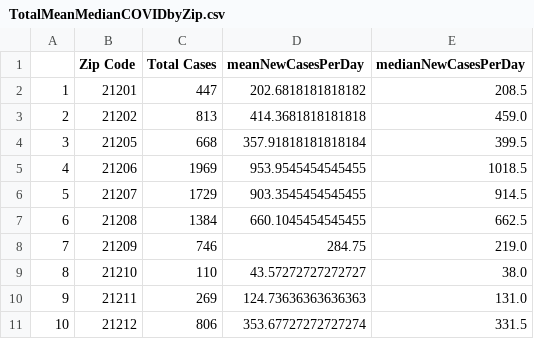
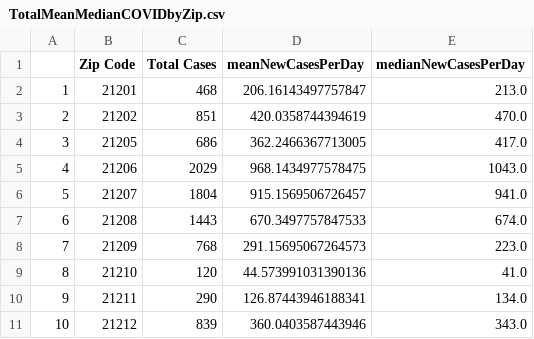
Before and after one commit to Baltimore-Data-Science-Corps-TU-Team/COVID-19-data-analysis-notebooks, a CSV file: JupyterNotebooks/TotalMeanMedianCOVIDbyZip.csv, drawn as a sheet; only a part is shown; the diff covers the shown part only.

```diff
--- a/JupyterNotebooks/TotalMeanMedianCOVIDbyZip.csv
+++ b/JupyterNotebooks/TotalMeanMedianCOVIDbyZip.csv
@@ -1,11 +1,11 @@
 ,Zip Code,Total Cases,meanNewCasesPerDay,medianNewCasesPerDay
-1,21201,447,202.6818181818182,208.5
-2,21202,813,414.3681818181818,459.0
-3,21205,668,357.91818181818184,399.5
-4,21206,1969,953.9545454545455,1018.5
-5,21207,1729,903.3545454545455,914.5
-6,21208,1384,660.1045454545455,662.5
-7,21209,746,284.75,219.0
-8,21210,110,43.57272727272727,38.0
-9,21211,269,124.73636363636363,131.0
-10,21212,806,353.67727272727274,331.5
+1,21201,468,206.16143497757847,213.0
+2,21202,851,420.0358744394619,470.0
+3,21205,686,362.2466367713005,417.0
+4,21206,2029,968.1434977578475,1043.0
+5,21207,1804,915.1569506726457,941.0
+6,21208,1443,670.3497757847533,674.0
+7,21209,768,291.15695067264573,223.0
+8,21210,120,44.573991031390136,41.0
+9,21211,290,126.87443946188341,134.0
+10,21212,839,360.0403587443946,343.0
```
Also changed, not shown: 60 edited cells elsewhere in this file, JupyterNotebooks/Bmore_COVID_NewCasesByDate.csv, JupyterNotebooks/COVID_Cleaned.csv, 25 other files.
